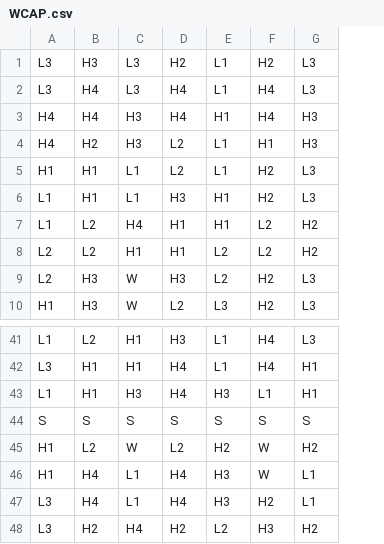
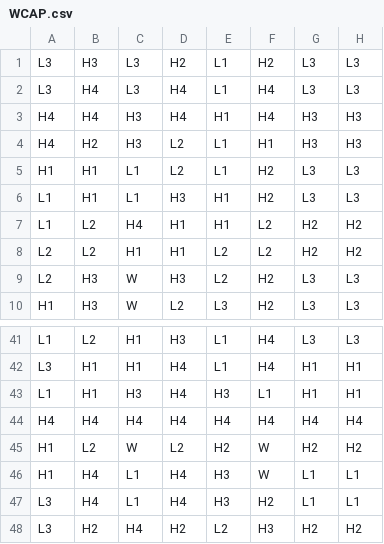
Before and after one commit to EvrenOzgur/OverCharged, a CSV file: math-sdk/games/OverCharged/reels/WCAP.csv, drawn as a sheet; only a part is shown, gaps mark what is left out; removed rows and columns are numbered as before the commit, all else as after; the diff names each change by its address in the sheet, - before the commit and + after, or states it on an @@ line.

```diff
--- a/math-sdk/games/OverCharged/reels/WCAP.csv
+++ b/math-sdk/games/OverCharged/reels/WCAP.csv
+column H, rows 1-10: L3 | L3 | H3 | H3 | L3 | L3 | H2 | H2 | L3 | L3; rows 41-43: L3 | H1 | H1; rows 45-48: H2 | L1 | L1 | H2
-row 44: S | S | S | S | S | S | S
+row 44: H4 | H4 | H4 | H4 | H4 | H4 | H4 | H4
```
Also changed, not shown: math-sdk/games/OverCharged/reels/BR0.csv, math-sdk/games/OverCharged/reels/FR0.csv, 12 other files.
